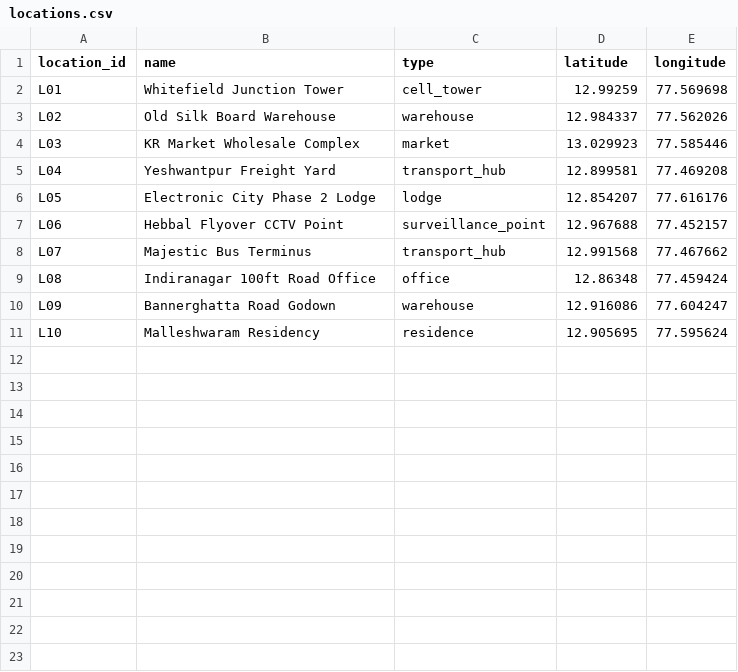
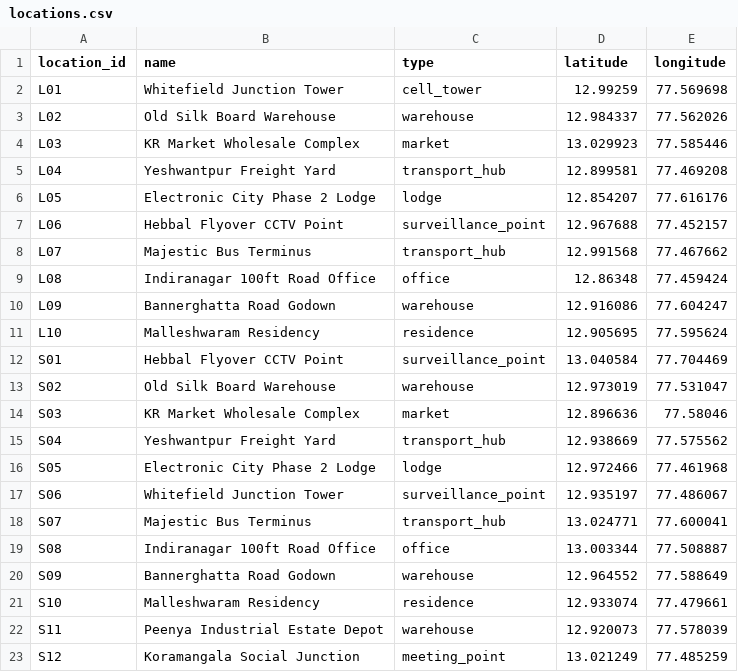
Before and after one commit to Napoleon-orz/SydicateScope-lite, a CSV file: Backend/data/locations.csv, drawn as a sheet; the diff names each change by its address in the sheet, - before the commit and + after, or states it on an @@ line.

```diff
--- a/Backend/data/locations.csv
+++ b/Backend/data/locations.csv
+row 12: S01 | Hebbal Flyover CCTV Point | surveillance_point | 13.040584 | 77.704469
+row 13: S02 | Old Silk Board Warehouse | warehouse | 12.973019 | 77.531047
+row 14: S03 | KR Market Wholesale Complex | market | 12.896636 | 77.58046
+row 15: S04 | Yeshwantpur Freight Yard | transport_hub | 12.938669 | 77.575562
+row 16: S05 | Electronic City Phase 2 Lodge | lodge | 12.972466 | 77.461968
+row 17: S06 | Whitefield Junction Tower | surveillance_point | 12.935197 | 77.486067
+row 18: S07 | Majestic Bus Terminus | transport_hub | 13.024771 | 77.600041
+row 19: S08 | Indiranagar 100ft Road Office | office | 13.003344 | 77.508887
+row 20: S09 | Bannerghatta Road Godown | warehouse | 12.964552 | 77.588649
+row 21: S10 | Malleshwaram Residency | residence | 12.933074 | 77.479661
+row 22: S11 | Peenya Industrial Estate Depot | warehouse | 12.920073 | 77.578039
+row 23: S12 | Koramangala Social Junction | meeting_point | 13.021249 | 77.485259
```
Also changed, not shown: Backend/data/cdrs.csv, Backend/data/organizations.csv, 7 other files.
